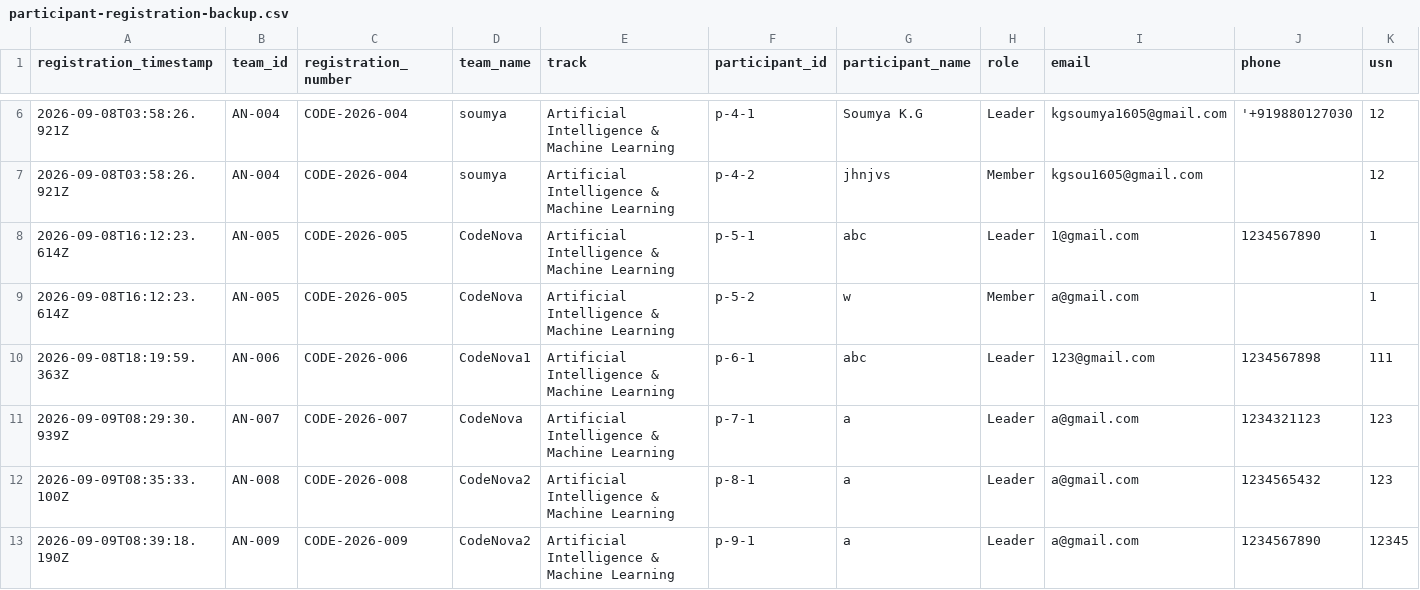
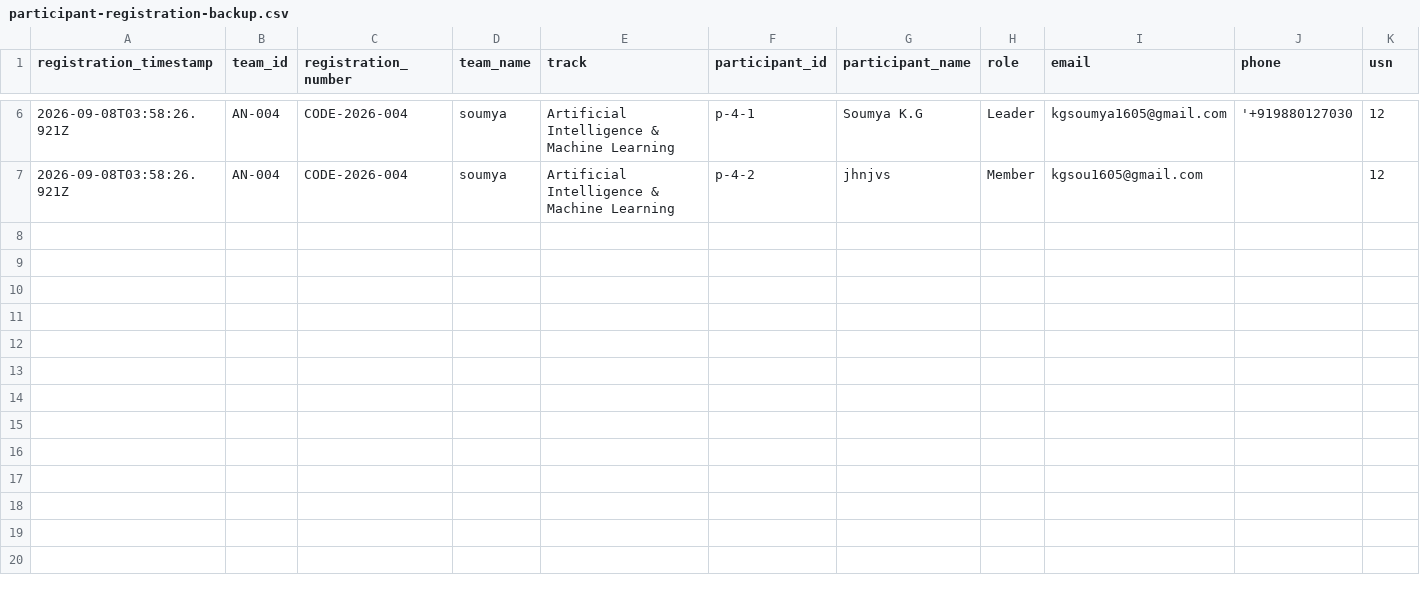
Before and after one commit to anirudhadg04/dih, a CSV file: backups/participant-registration-backup.csv, drawn as a sheet; only a part is shown, gaps mark what is left out; rows hold the shown columns only; the diff names each change by its address in the sheet, - before the commit and + after, or states it on an @@ line.

Commit message:
Remove invalid participant backup entries

```diff
--- a/backups/participant-registration-backup.csv
+++ b/backups/participant-registration-backup.csv
-row 8: 2026-09-08T16:12:23.614Z | AN-005 | CODE-2026-005 | CodeNova | Artificial Intelligence & Machine Learning | p-5-1 | abc | Leader | 1@gmail.com | 1234567890 | 1
-row 9: 2026-09-08T16:12:23.614Z | AN-005 | CODE-2026-005 | CodeNova | Artificial Intelligence & Machine Learning | p-5-2 | w | Member | a@gmail.com |  | 1
-row 10: 2026-09-08T18:19:59.363Z | AN-006 | CODE-2026-006 | CodeNova1 | Artificial Intelligence & Machine Learning | p-6-1 | abc | Leader | 123@gmail.com | 1234567898 | 111
-row 11: 2026-09-09T08:29:30.939Z | AN-007 | CODE-2026-007 | CodeNova | Artificial Intelligence & Machine Learning | p-7-1 | a | Leader | a@gmail.com | 1234321123 | 123
-row 12: 2026-09-09T08:35:33.100Z | AN-008 | CODE-2026-008 | CodeNova2 | Artificial Intelligence & Machine Learning | p-8-1 | a | Leader | a@gmail.com | 1234565432 | 123
-row 13: 2026-09-09T08:39:18.190Z | AN-009 | CODE-2026-009 | CodeNova2 | Artificial Intelligence & Machine Learning | p-9-1 | a | Leader | a@gmail.com | 1234567890 | 12345
```
